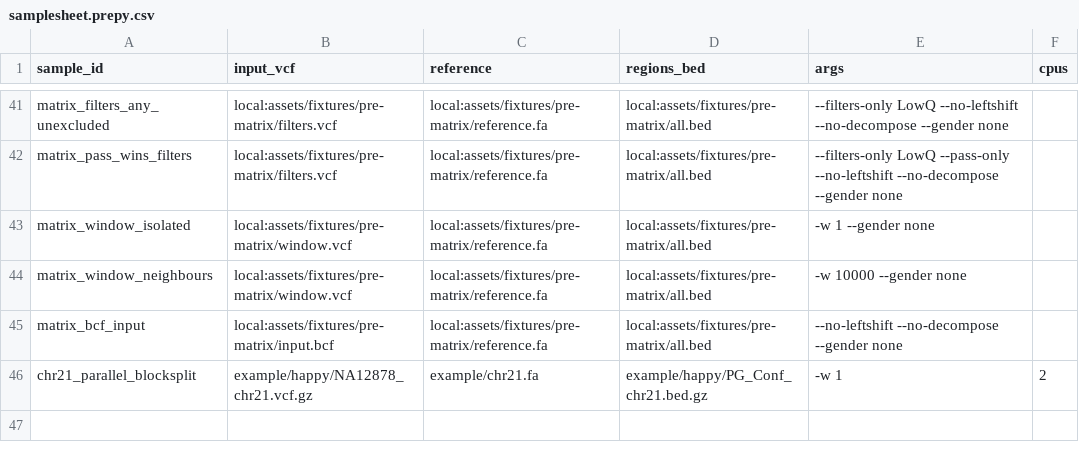
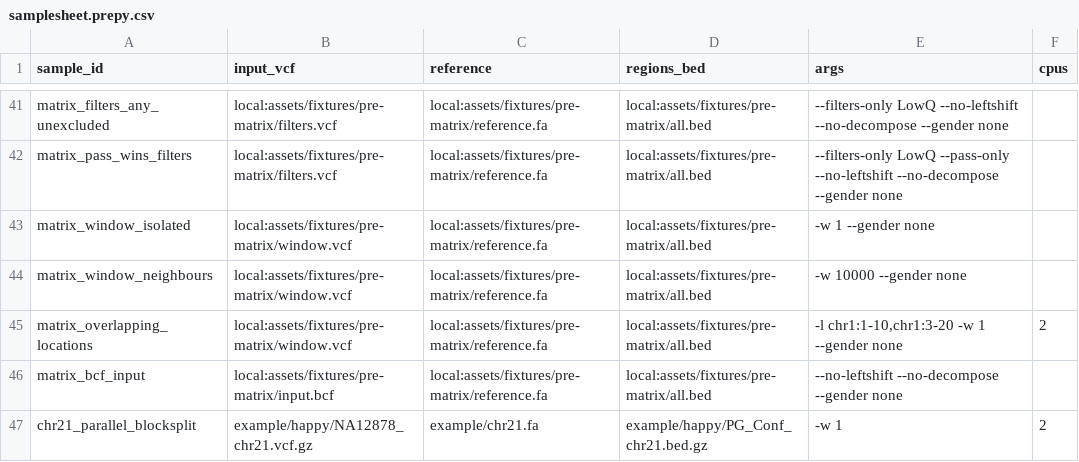
Before and after one commit to adamrtalbot/hap.py, a CSV file: verification/assets/samplesheet.prepy.csv, drawn as a sheet; only a part is shown, gaps mark what is left out; the diff names each change by its address in the sheet, - before the commit and + after, or states it on an @@ line.

Commit message:
refactor(compat): govern legacy behavior (#7)
Centralize CLI, location-stream, and SCMP compatibility policies.
Document lifecycle decisions and add normative and legacy regressions.

```diff
--- a/verification/assets/samplesheet.prepy.csv
+++ b/verification/assets/samplesheet.prepy.csv
+row 45: matrix_overlapping_locations | local:assets/fixtures/pre-matrix/window.vcf | local:assets/fixtures/pre-matrix/reference.fa | local:assets/fixtures/pre-matrix/all.bed | -l chr1:1-10,chr1:3-20 -w 1 --gender none | 2
```
Also changed, not shown: 17 other files.
